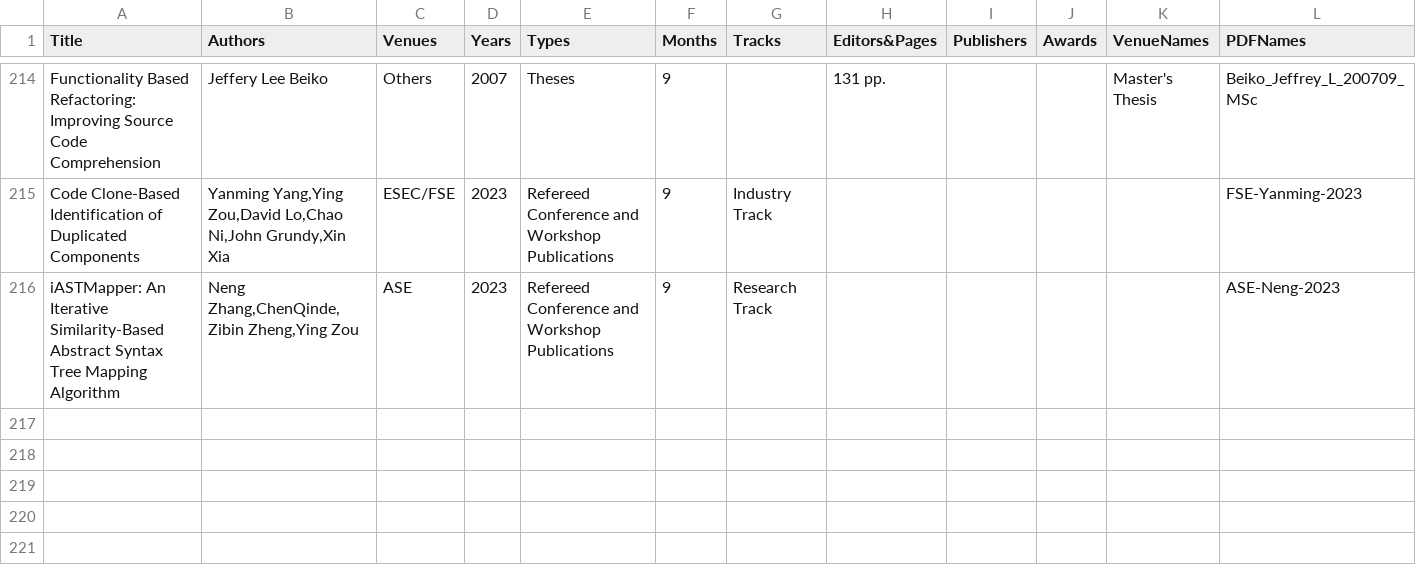
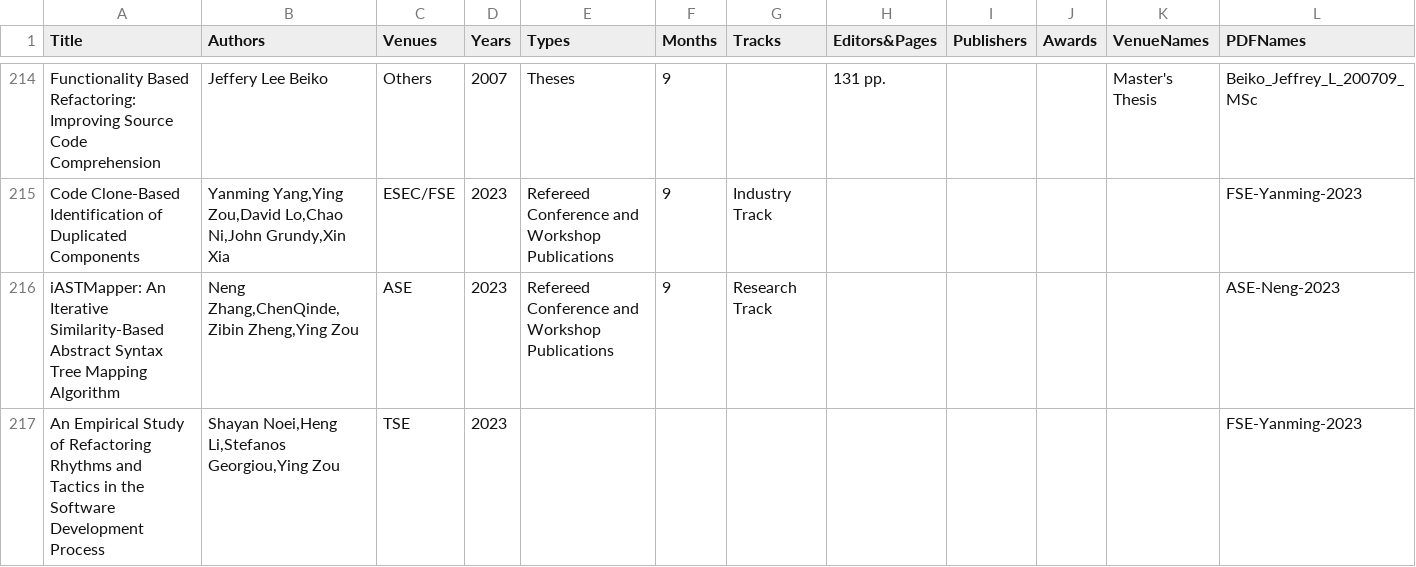
Before and after one commit to seal-queensu/seal-queensu.github.io, a CSV file: publications/PublicationList.csv, drawn as a sheet; only a part is shown, gaps mark what is left out; rows hold the shown columns only; the diff names each change by its address in the sheet, - before the commit and + after, or states it on an @@ line.

Commit message:
Update PublicationList.csv

```diff
--- a/publications/PublicationList.csv
+++ b/publications/PublicationList.csv
+row 217: An Empirical Study of Refactoring Rhythms and Tactics in the Software Development Process | Shayan Noei,Heng Li,Stefanos Georgiou,Ying Zou | TSE | 2023 |  |  |  |  |  |  |  | FSE-Yanming-2023
```
